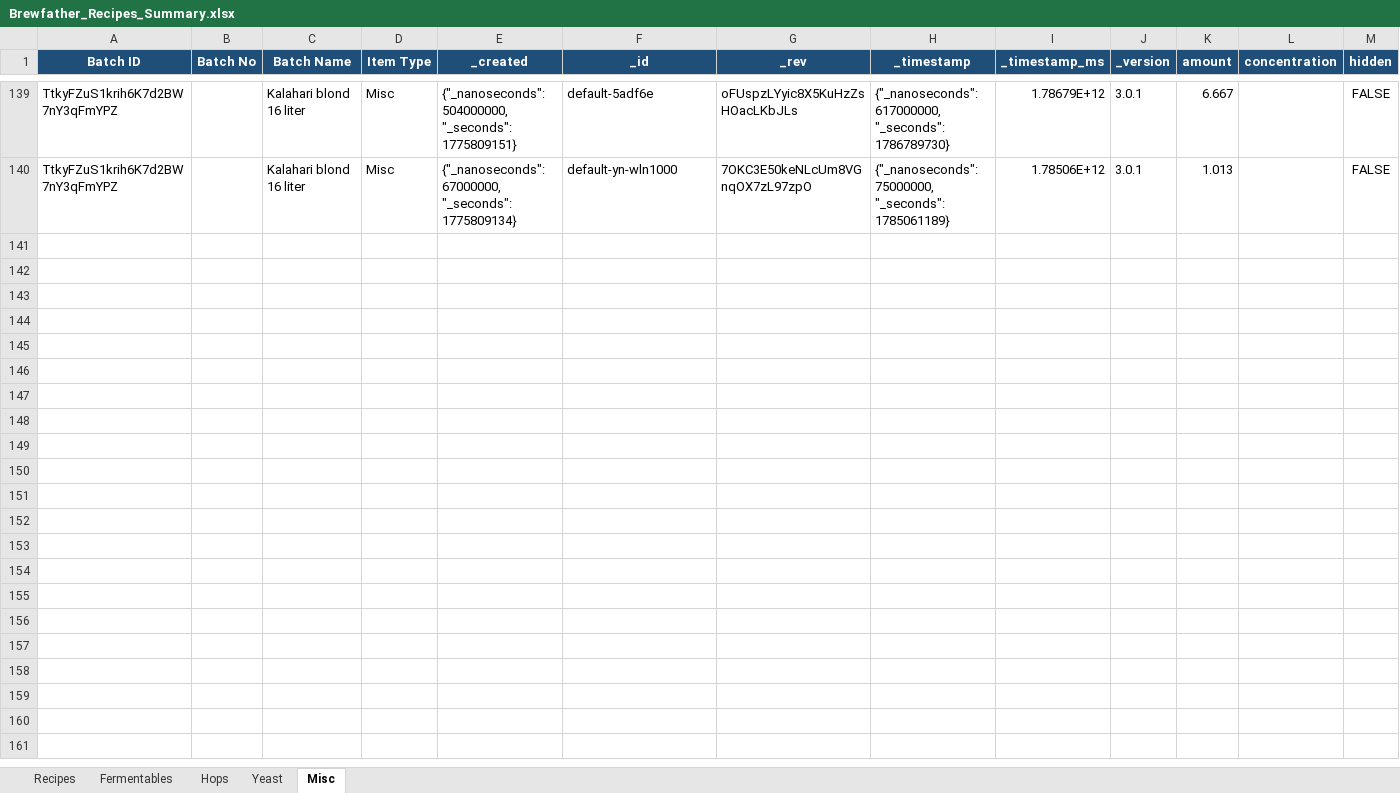
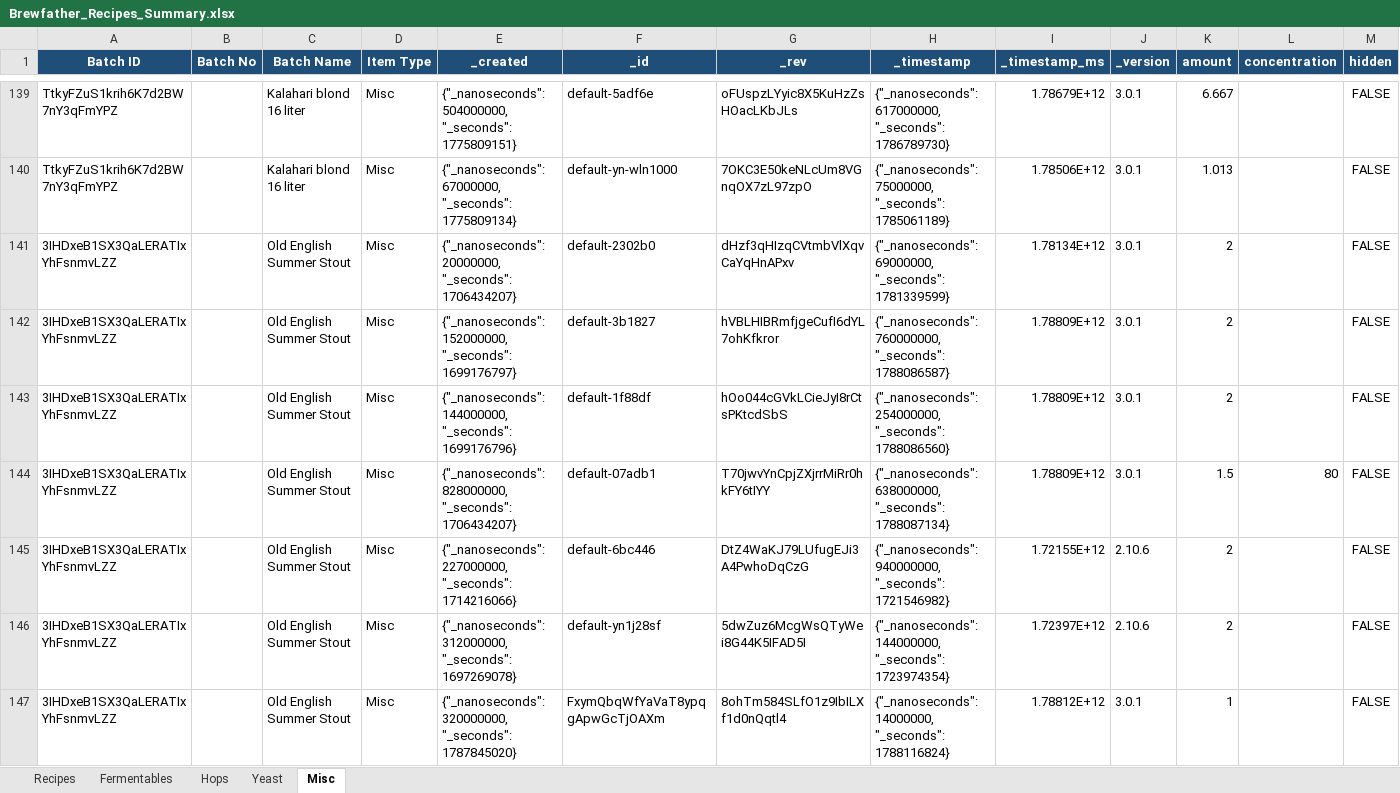
Before and after one commit to Ernstfg/brewfather-master, an Excel workbook: exports/Brewfather_Recipes_Summary.xlsx, sheet Misc, drawn as a sheet; only a part is shown, gaps mark what is left out; values as stored, in another font and other column widths than the file's, no borders; rows hold the shown columns only; the diff names each change by its address in the sheet, - before the commit and + after, or states it on an @@ line.

```diff
--- a/exports/Brewfather_Recipes_Summary.xlsx (sheet Misc)
+++ b/exports/Brewfather_Recipes_Summary.xlsx (sheet Misc)
+row 141: 3IHDxeB1SX3QaLERATIxYhFsnmvLZZ |  | Old English Summer Stout | Misc | {"_nanoseconds": 20000000, "_seconds": 1706434207} | default-2302b0 | dHzf3qHIzqCVtmbVlXqvCaYqHnAPxv | {"_nanoseconds": 69000000, "_seconds": 1781339599} | 1.78134E+12 | 3.0.1 | 2 |  | FALSE
+row 142: 3IHDxeB1SX3QaLERATIxYhFsnmvLZZ |  | Old English Summer Stout | Misc | {"_nanoseconds": 152000000, "_seconds": 1699176797} | default-3b1827 | hVBLHIBRmfjgeCufI6dYL7ohKfkror | {"_nanoseconds": 760000000, "_seconds": 1788086587} | 1.78809E+12 | 3.0.1 | 2 |  | FALSE
+row 143: 3IHDxeB1SX3QaLERATIxYhFsnmvLZZ |  | Old English Summer Stout | Misc | {"_nanoseconds": 144000000, "_seconds": 1699176796} | default-1f88df | hOo044cGVkLCieJyI8rCtsPKtcdSbS | {"_nanoseconds": 254000000, "_seconds": 1788086560} | 1.78809E+12 | 3.0.1 | 2 |  | FALSE
+row 144: 3IHDxeB1SX3QaLERATIxYhFsnmvLZZ |  | Old English Summer Stout | Misc | {"_nanoseconds": 828000000, "_seconds": 1706434207} | default-07adb1 | T70jwvYnCpjZXjrrMiRr0hkFY6tIYY | {"_nanoseconds": 638000000, "_seconds": 1788087134} | 1.78809E+12 | 3.0.1 | 1.5 | 80 | FALSE
+row 145: 3IHDxeB1SX3QaLERATIxYhFsnmvLZZ |  | Old English Summer Stout | Misc | {"_nanoseconds": 227000000, "_seconds": 1714216066} | default-6bc446 | DtZ4WaKJ79LUfugEJi3A4PwhoDqCzG | {"_nanoseconds": 940000000, "_seconds": 1721546982} | 1.72155E+12 | 2.10.6 | 2 |  | FALSE
+row 146: 3IHDxeB1SX3QaLERATIxYhFsnmvLZZ |  | Old English Summer Stout | Misc | {"_nanoseconds": 312000000, "_seconds": 1697269078} | default-yn1j28sf | 5dwZuz6McgWsQTyWei8G44K5IFAD5I | {"_nanoseconds": 144000000, "_seconds": 1723974354} | 1.72397E+12 | 2.10.6 | 2 |  | FALSE
+row 147: 3IHDxeB1SX3QaLERATIxYhFsnmvLZZ |  | Old English Summer Stout | Misc | {"_nanoseconds": 320000000, "_seconds": 1787845020} | FxymQbqWfYaVaT8ypqgApwGcTjOAXm | 8ohTm584SLfO1z9IbILXf1d0nQqtl4 | {"_nanoseconds": 14000000, "_seconds": 1788116824} | 1.78812E+12 | 3.0.1 | 1 |  | FALSE
```
Also changed, not shown: sheet Fermentables, sheet Hops, sheet Recipes, sheet Yeast, exports/Brewfather_Batches_Summary.xlsx, 6 other files.
